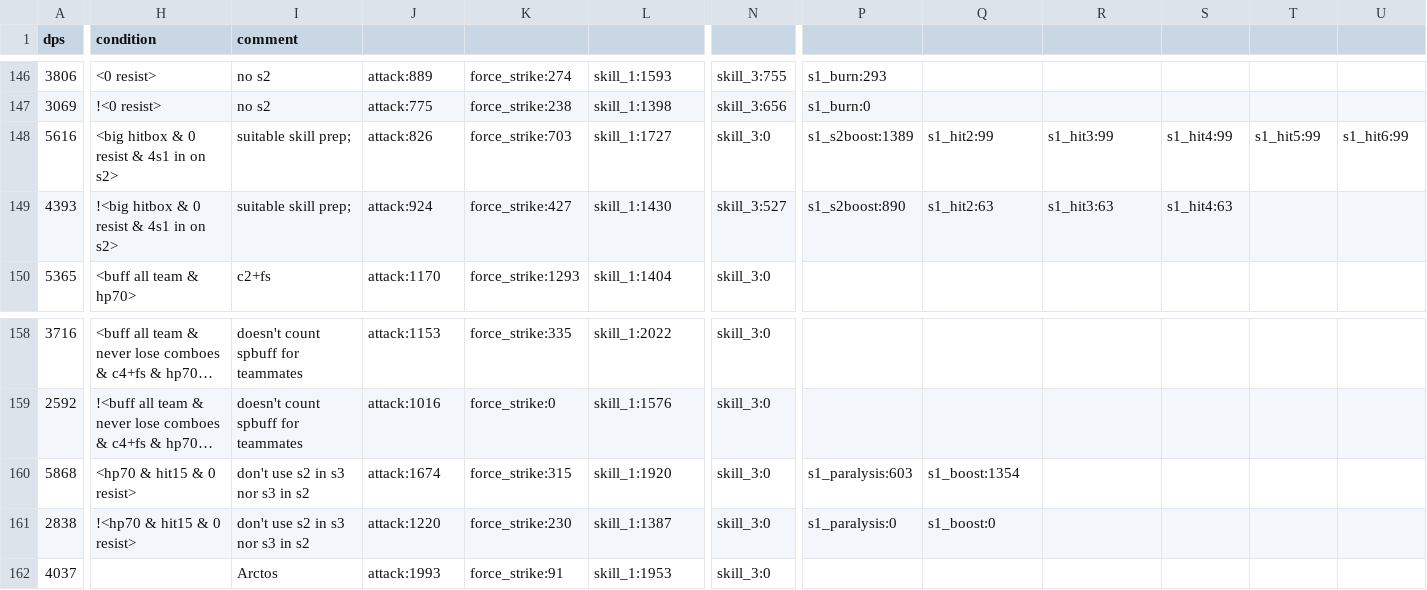
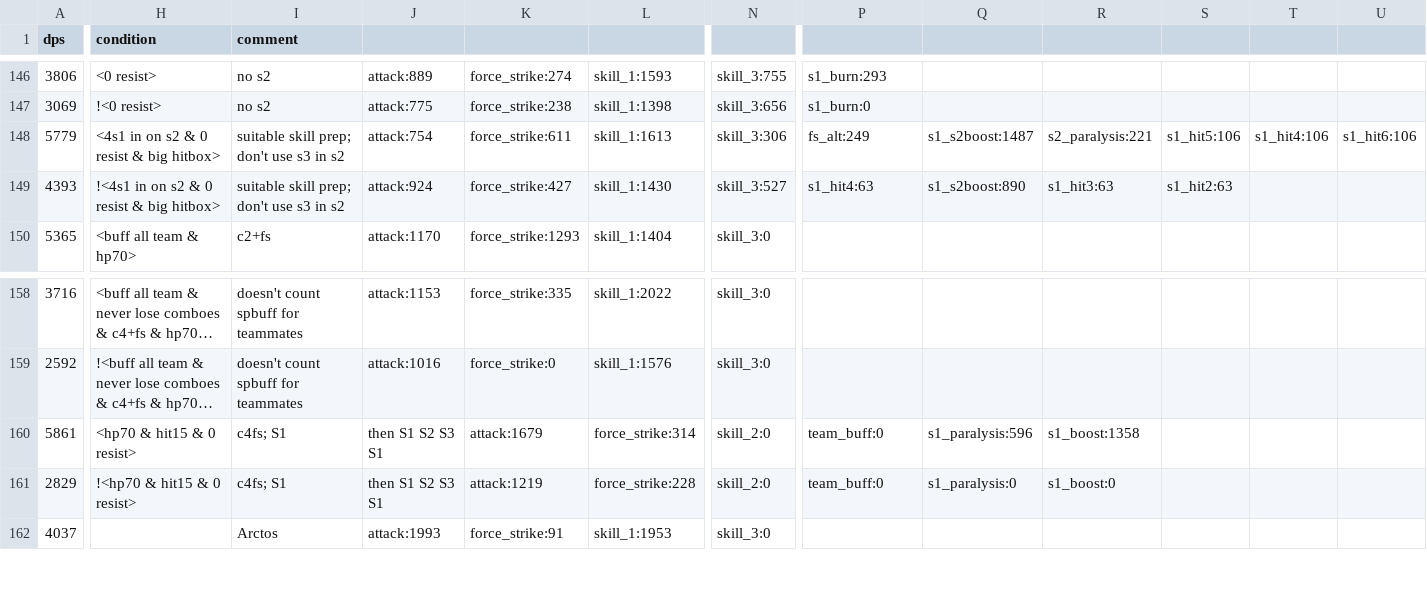
Before and after one commit to b1ueb1ues/b1ueb1ues.github.io, a CSV file: dl-sim/180/data_kdb.csv, drawn as a sheet; only a part is shown, gaps mark what is left out; long unchanged cells end in …; removed rows and columns are numbered as before the commit, all else as after; rows hold the shown columns only; the diff covers the shown part only; the diff names each change by its address in the sheet, - before the commit and + after, or states it on an @@ line.

```diff
--- a/dl-sim/180/data_kdb.csv
+++ b/dl-sim/180/data_kdb.csv
-A148 (dps): 5616
+A148 (dps): 5779
-H148 (condition): <big hitbox & 0 resist & 4s1 in on s2>
+H148 (condition): <4s1 in on s2 & 0 resist & big hitbox>
-I148:I149 (comment): suitable skill prep;
+I148:I149 (comment): suitable skill prep; don't use s3 in s2
-J148: attack:826
+J148: attack:754
-K148: force_strike:703
+K148: force_strike:611
-L148: skill_1:1727
+L148: skill_1:1613
-N148: skill_3:0
+N148: skill_3:306
-P148: s1_s2boost:1389
+P148: fs_alt:249
-Q148: s1_hit2:99
+Q148: s1_s2boost:1487
-R148: s1_hit3:99
+R148: s2_paralysis:221
-S148: s1_hit4:99
+S148: s1_hit5:106
-T148: s1_hit5:99
+T148: s1_hit4:106
-U148: s1_hit6:99
+U148: s1_hit6:106
-H149 (condition): !<big hitbox & 0 resist & 4s1 in on s2>
+H149 (condition): !<4s1 in on s2 & 0 resist & big hitbox>
-P149: s1_s2boost:890
+P149: s1_hit4:63
-Q149: s1_hit2:63
+Q149: s1_s2boost:890
-S149: s1_hit4:63
+S149: s1_hit2:63
-row 160: 5868 | <hp70 & hit15 & 0 resist> | don't use s2 in s3 nor s3 in s2 | attack:1674 | force_strike:315 | skill_1:1920 | skill_3:0 | s1_paralysis:603 | s1_boost:1354
-row 161: 2838 | !<hp70 & hit15 & 0 resist> | don't use s2 in s3 nor s3 in s2 | attack:1220 | force_strike:230 | skill_1:1387 | skill_3:0 | s1_paralysis:0 | s1_boost:0
+row 160: 5861 | <hp70 & hit15 & 0 resist> | c4fs; S1 | then S1 S2 S3 S1 | attack:1679 | force_strike:314 | skill_2:0 | team_buff:0 | s1_paralysis:596 | s1_boost:1358
+row 161: 2829 | !<hp70 & hit15 & 0 resist> | c4fs; S1 | then S1 S2 S3 S1 | attack:1219 | force_strike:228 | skill_2:0 | team_buff:0 | s1_paralysis:0 | s1_boost:0
```
Also changed, not shown: 2 edited cells elsewhere in this file, dl-sim/120/data__.csv, dl-sim/120/data_b.csv, 47 other files.
